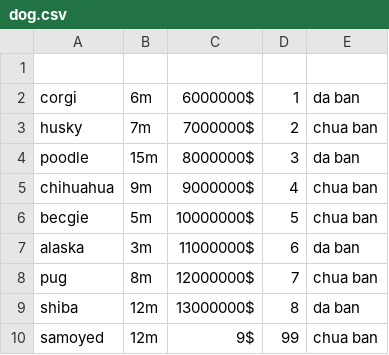
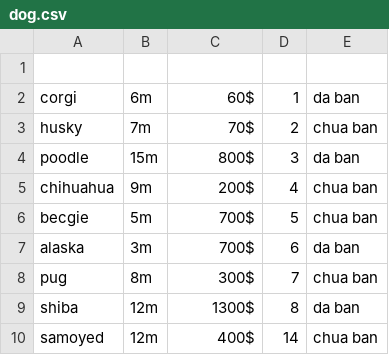
Before and after one commit to vudinhson2001/casestudymd2, a CSV file: dog.csv, drawn as a sheet.

```diff
--- a/dog.csv
+++ b/dog.csv
@@ -1,10 +1,10 @@
 
-corgi ,  6m ,  6000000$ , 1 , da ban
-husky ,  7m ,  7000000$ , 2 , chua ban
-poodle ,  15m ,  8000000$ , 3 , da ban
-chihuahua ,  9m ,  9000000$ , 4 , chua ban
-becgie ,  5m ,  10000000$ , 5 , chua ban
-alaska ,  3m ,  11000000$ , 6 , da ban
-pug ,  8m ,  12000000$ , 7 , chua ban
-shiba ,  12m ,  13000000$ , 8 , da ban
-samoyed ,  12m ,  9$ , 99 , chua ban
+corgi ,  6m ,  60$ , 1 , da ban
+husky ,  7m ,  70$ , 2 , chua ban
+poodle ,  15m ,  800$ , 3 , da ban
+chihuahua ,  9m ,  200$ , 4 , chua ban
+becgie ,  5m ,  700$ , 5 , chua ban
+alaska ,  3m ,  700$ , 6 , da ban
+pug ,  8m ,  300$ , 7 , chua ban
+shiba ,  12m ,  1300$ , 8 , da ban
+samoyed ,  12m ,  400$ , 14 , chua ban
```
Also changed, not shown: 10 other files.
